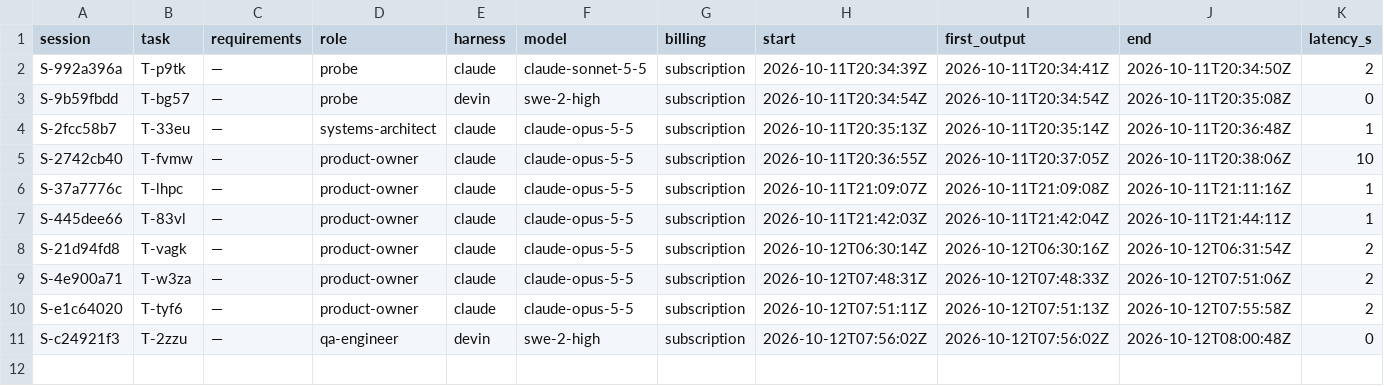
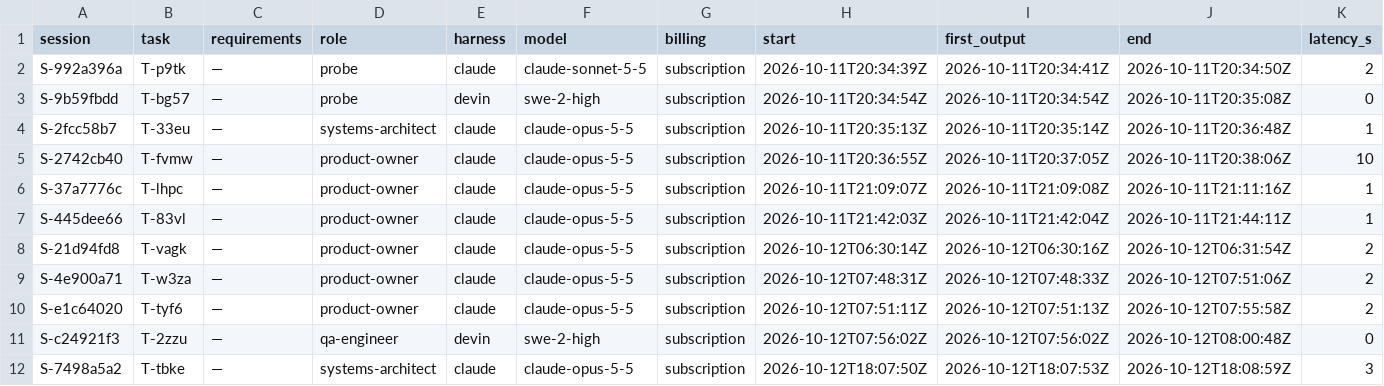
Before and after one commit to pharzam/layup-uat-m2c, a TSV file: telemetry.tsv, drawn as a sheet; only a part is shown; rows hold the shown columns only; the diff names each change by its address in the sheet, - before the commit and + after, or states it on an @@ line.

```diff
--- a/telemetry.tsv
+++ b/telemetry.tsv
+row 12: S-7498a5a2 | T-tbke | — | systems-architect | claude | claude-opus-5-5 | subscription | 2026-10-12T18:07:50Z | 2026-10-12T18:07:53Z | 2026-10-12T18:08:59Z | 3
```
Also changed, not shown: questions.tsv, 1 other file.
